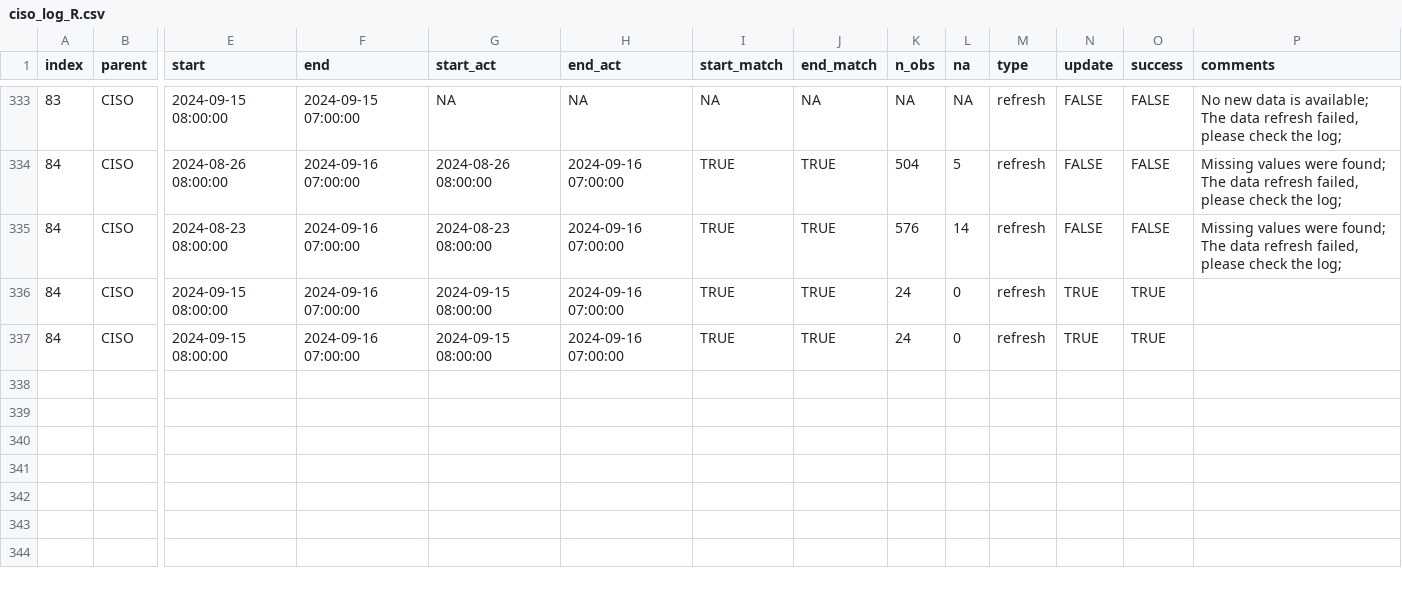
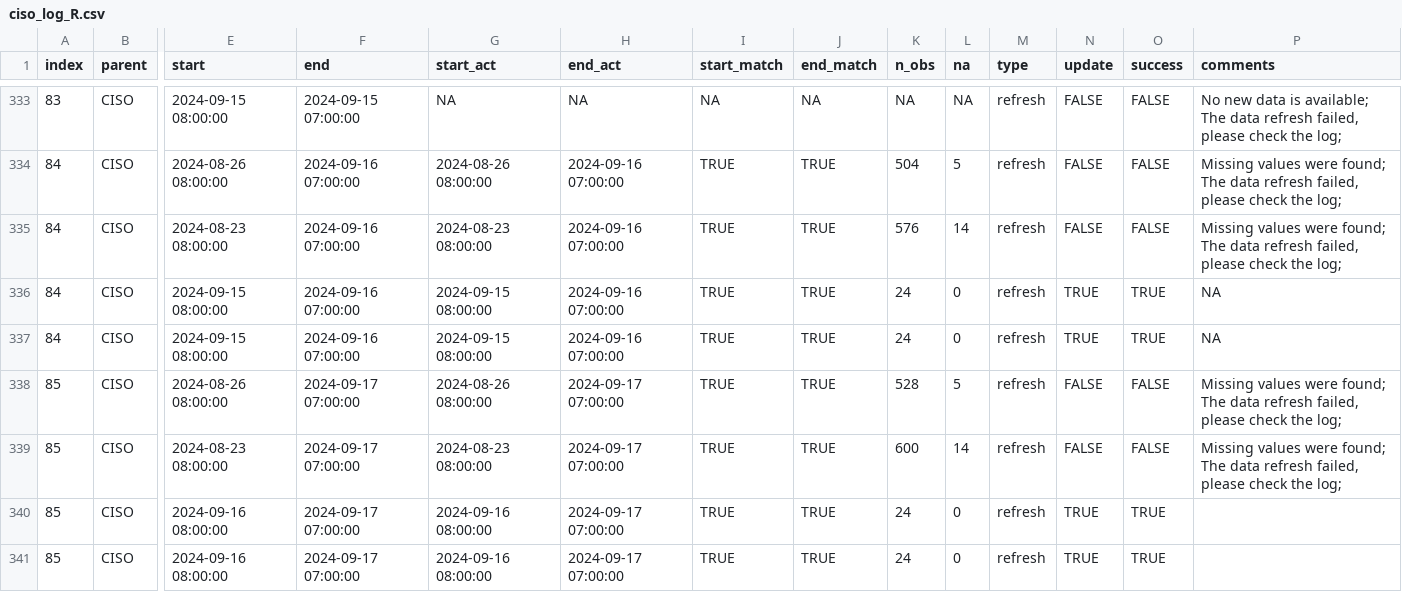
Before and after one commit to datttrian/data-pipeline-automation-with-github-actions, a CSV file: metadata/ciso_log_R.csv, drawn as a sheet; only a part is shown, gaps mark what is left out; rows hold the shown columns only; the diff names each change by its address in the sheet, - before the commit and + after, or states it on an @@ line.

Commit message:
Auto update of the data

```diff
--- a/metadata/ciso_log_R.csv
+++ b/metadata/ciso_log_R.csv
-P336:P337 (comments): (empty)
+P336:P337 (comments): NA
+row 338: 85 | CISO | 2024-08-26 08:00:00 | 2024-09-17 07:00:00 | 2024-08-26 08:00:00 | 2024-09-17 07:00:00 | TRUE | TRUE | 528 | 5 | refresh | FALSE | FALSE | Missing values were found; The data refresh failed, please check the log;
+row 339: 85 | CISO | 2024-08-23 08:00:00 | 2024-09-17 07:00:00 | 2024-08-23 08:00:00 | 2024-09-17 07:00:00 | TRUE | TRUE | 600 | 14 | refresh | FALSE | FALSE | Missing values were found; The data refresh failed, please check the log;
+row 340: 85 | CISO | 2024-09-16 08:00:00 | 2024-09-17 07:00:00 | 2024-09-16 08:00:00 | 2024-09-17 07:00:00 | TRUE | TRUE | 24 | 0 | refresh | TRUE | TRUE
+row 341: 85 | CISO | 2024-09-16 08:00:00 | 2024-09-17 07:00:00 | 2024-09-16 08:00:00 | 2024-09-17 07:00:00 | TRUE | TRUE | 24 | 0 | refresh | TRUE | TRUE
```
Also changed, not shown: 1 other file.
